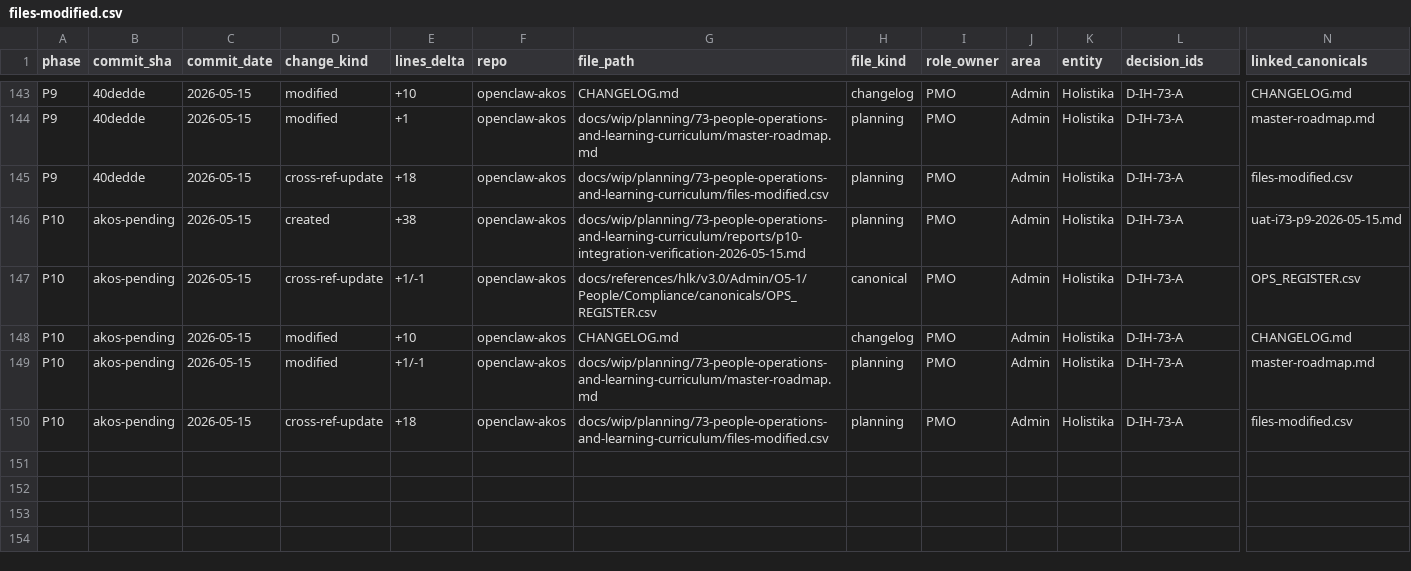
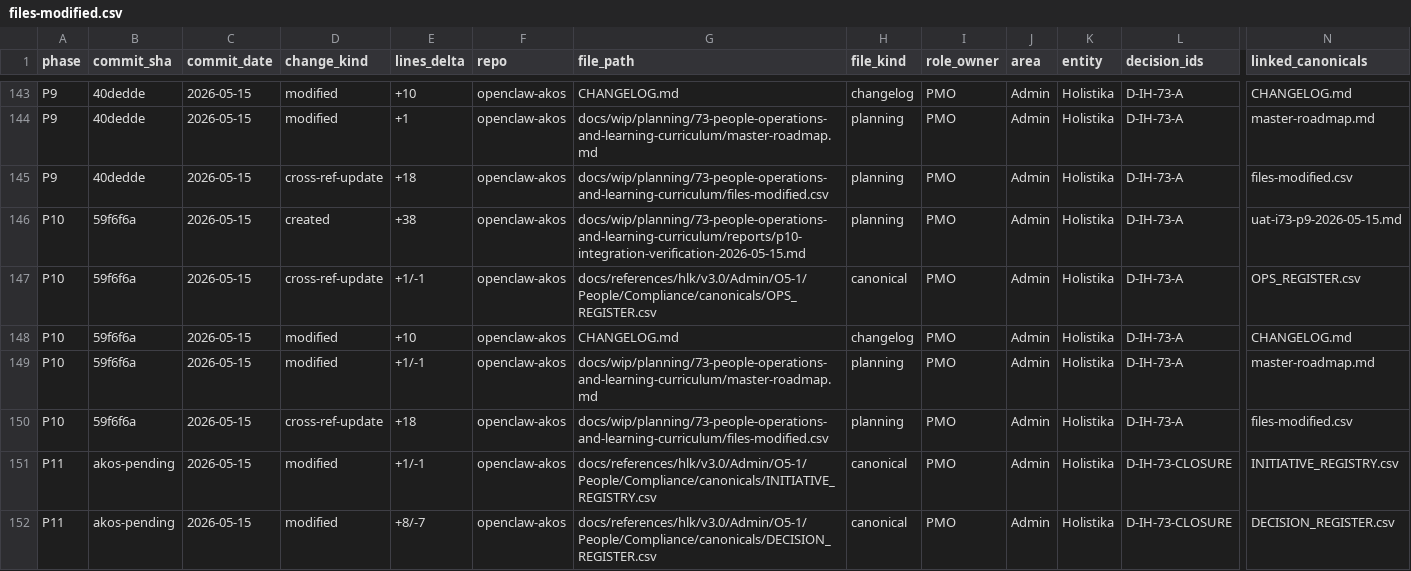
Before and after one commit to FraysaXII/openclaw-akos, a CSV file: docs/wip/planning/73-people-operations-and-learning-curriculum/files-modified.csv, drawn as a sheet; only a part is shown, gaps mark what is left out; rows hold the shown columns only; the diff covers the shown part only; the diff names each change by its address in the sheet, - before the commit and + after, or states it on an @@ line.

Commit message:
I73 P11: close initiative registers and dependency mirror
Mint D-IH-73-CLOSURE; set INIT-OPENCLAW_AKOS-73 closed; sync master-roadmap (closed_at), INITIATIVE_DEPENDENCIES template, decision-log forward-charter, release-gate triage post-check note; CHANGELOG unreleased closure row; initiative files-modified CSV (P11 + P10 SHA backfill).

```diff
--- a/docs/wip/planning/73-people-operations-and-learning-curriculum/files-modified.csv
+++ b/docs/wip/planning/73-people-operations-and-learning-curriculum/files-modified.csv
-B146:B150 (commit_sha): akos-pending
+B146:B150 (commit_sha): 59f6f6a
+row 151: P11 | akos-pending | 2026-05-15 | modified | +1/-1 | openclaw-akos | docs/references/hlk/v3.0/Admin/O5-1/People/Compliance/canonicals/INITIATIVE_REGISTRY.csv | canonical | PMO | Admin | Holistika | D-IH-73-CLOSURE | INITIATIVE_REGISTRY.csv
+row 152: P11 | akos-pending | 2026-05-15 | modified | +8/-7 | openclaw-akos | docs/references/hlk/v3.0/Admin/O5-1/People/Compliance/canonicals/DECISION_REGISTER.csv | canonical | PMO | Admin | Holistika | D-IH-73-CLOSURE | DECISION_REGISTER.csv
```
Also changed, not shown: 6 added rows elsewhere in this file, docs/references/hlk/v3.0/Admin/O5-1/People/Compliance/canonicals/DECISION_REGISTER.csv, docs/references/hlk/v3.0/Admin/O5-1/People/Compliance/canonicals/INITIATIVE_REGISTRY.csv, 5 other files.
